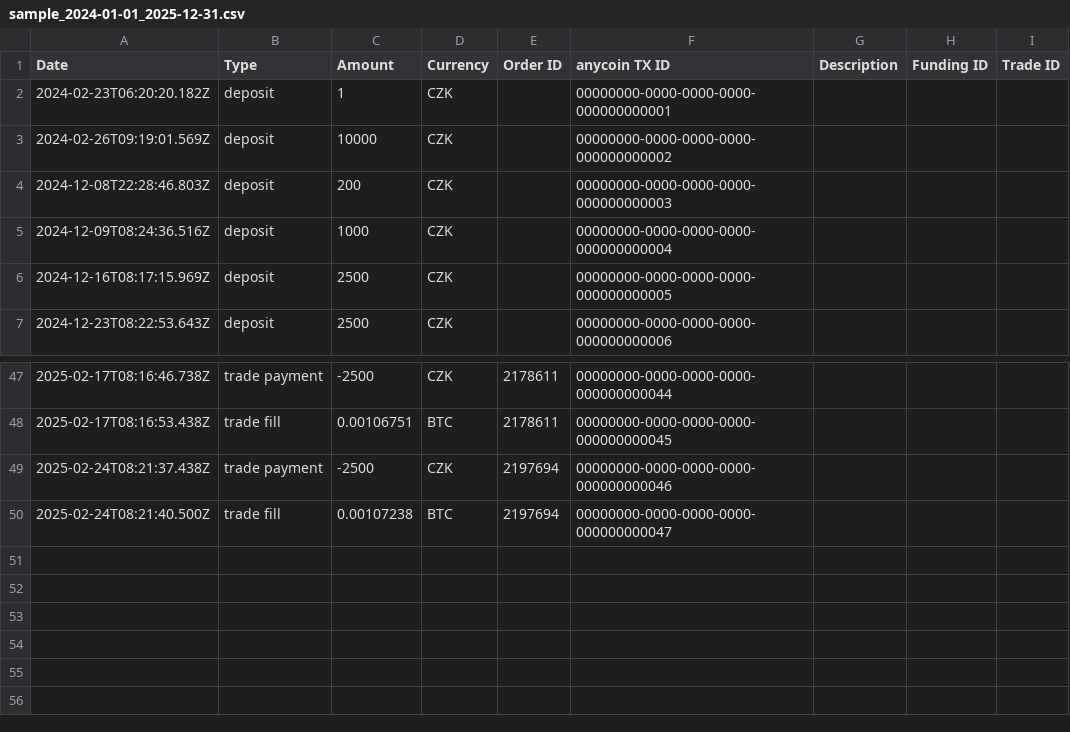
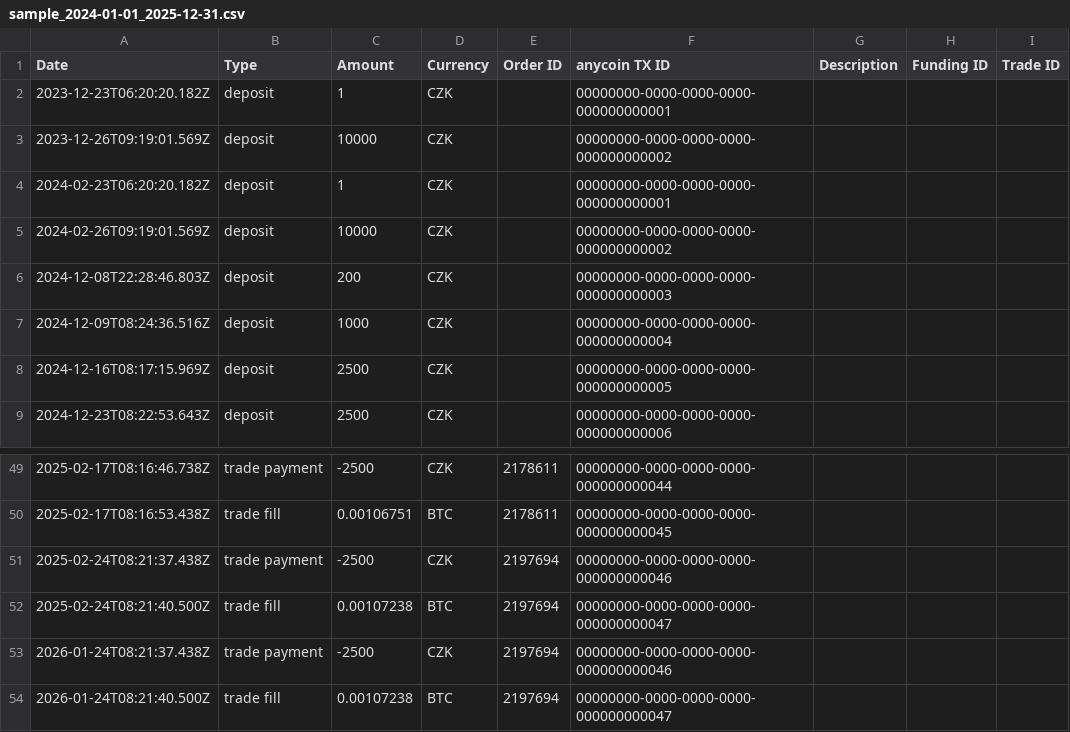
Before and after one commit to zaxified/bxp, a CSV file: datasets/anycoin_to_wealthfolio/sample_2024-01-01_2025-12-31.csv, drawn as a sheet; only a part is shown, gaps mark what is left out.

Commit message:
csv lines out of range added as showcase of filtration

```diff
--- a/datasets/anycoin_to_wealthfolio/sample_2024-01-01_2025-12-31.csv
+++ b/datasets/anycoin_to_wealthfolio/sample_2024-01-01_2025-12-31.csv
@@ -1,2 +1,4 @@
 Date,Type,Amount,Currency,Order ID,anycoin TX ID,Description,Funding ID,Trade ID
+2023-12-23T06:20:20.182Z,deposit,1,CZK,,00000000-0000-0000-0000-000000000001,,,
+2023-12-26T09:19:01.569Z,deposit,10000,CZK,,00000000-0000-0000-0000-000000000002,,,
 2024-02-23T06:20:20.182Z,deposit,1,CZK,,00000000-0000-0000-0000-000000000001,,,
@@ -50 +52,3 @@ Date,Type,Amount,Currency,Order ID,anycoin TX ID,Description,Funding ID,Trade ID
 2025-02-24T08:21:40.500Z,trade fill,0.00107238,BTC,2197694,00000000-0000-0000-0000-000000000047,,,
+2026-01-24T08:21:37.438Z,trade payment,-2500,CZK,2197694,00000000-0000-0000-0000-000000000046,,,
+2026-01-24T08:21:40.500Z,trade fill,0.00107238,BTC,2197694,00000000-0000-0000-0000-000000000047,,,
```
